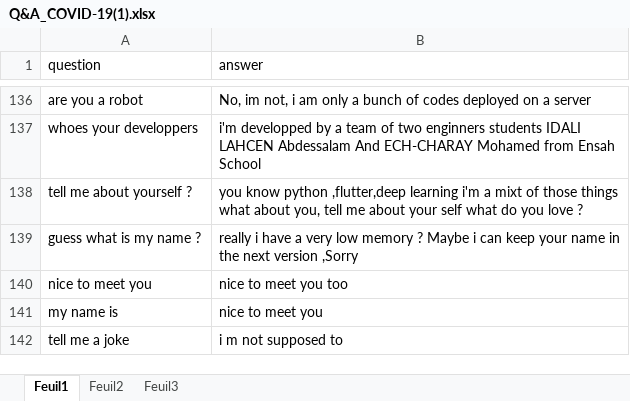
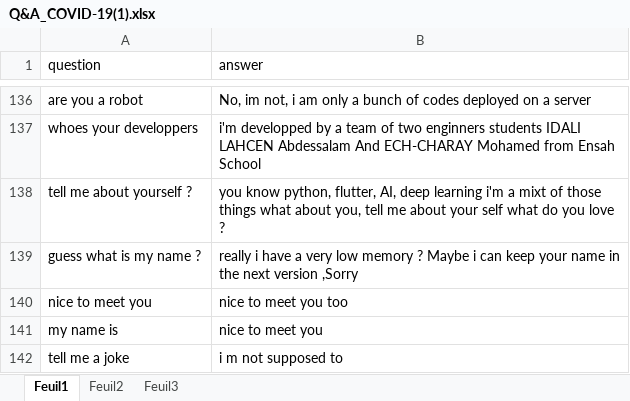
Before and after one commit to Ech-Charay/Corona-FAQs-chatbot, an Excel workbook: data/Q&A_COVID-19(1).xlsx, sheet Feuil1, drawn as a sheet; only a part is shown, gaps mark what is left out; values as stored, in another font and other column widths than the file's, no borders; the diff names each change by its address in the sheet, - before the commit and + after, or states it on an @@ line.

Commit message:
Add files via upload

```diff
--- a/data/Q&A_COVID-19(1).xlsx (sheet Feuil1)
+++ b/data/Q&A_COVID-19(1).xlsx (sheet Feuil1)
-B138 (answer): you know python ,flutter,deep learning i'm…
+B138 (answer): you know python, flutter, AI, deep learning i'm…
```
